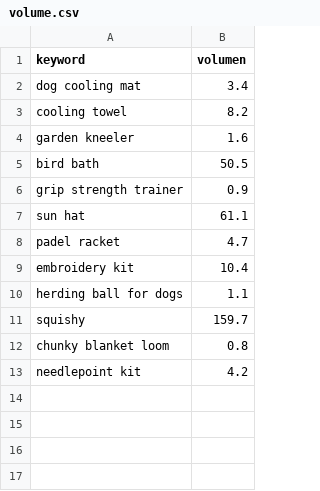
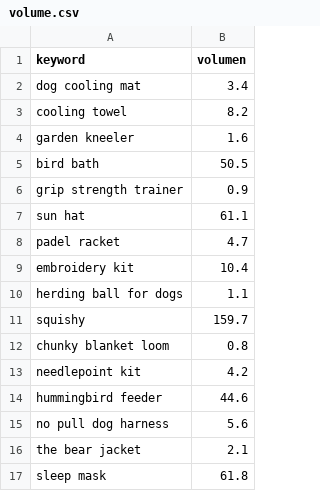
Before and after one commit to infoboy27/weaverslogistic, a CSV file: data/volume.csv, drawn as a sheet; the diff names each change by its address in the sheet, - before the commit and + after, or states it on an @@ line.

```diff
--- a/data/volume.csv
+++ b/data/volume.csv
+row 14: hummingbird feeder | 44.6
+row 15: no pull dog harness | 5.6
+row 16: the bear jacket | 2.1
+row 17: sleep mask | 61.8
```
Also changed, not shown: data/discovery.csv, data/keywords.csv, 12 other files.
